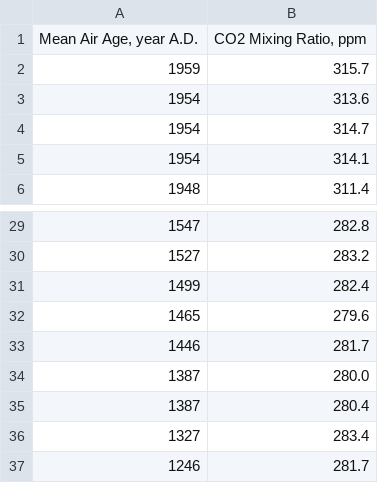
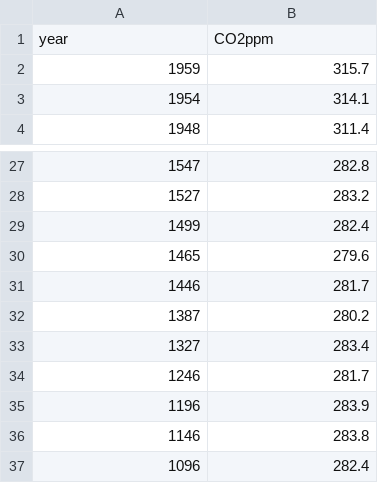
Before and after one commit to TVTKMO22-WP-GROUP-10/ClimateView, a CSV file: project/rawdata/visualization2/icecore3.csv, drawn as a sheet; only a part is shown, gaps mark what is left out; the shorter side is filled out with more unchanged rows.

```diff
--- a/project/rawdata/visualization2/icecore3.csv
+++ b/project/rawdata/visualization2/icecore3.csv
@@ -1,5 +1,3 @@
-Mean Air Age, year A.D.;CO2 Mixing Ratio, ppm
+year;CO2ppm
 1959;315.7
-1954;313.6
-1954;314.7
 1954;314.1
@@ -33,4 +31,3 @@
 1446;281.7
-1387;280.0
-1387;280.4
+1387;280.2
 1327;283.4
```
Also changed, not shown: project/rawdata/visualization2/Maunaloa_annual.csv, project/rawdata/visualization2/Maunaloa_monthly.csv, 5 other files.
